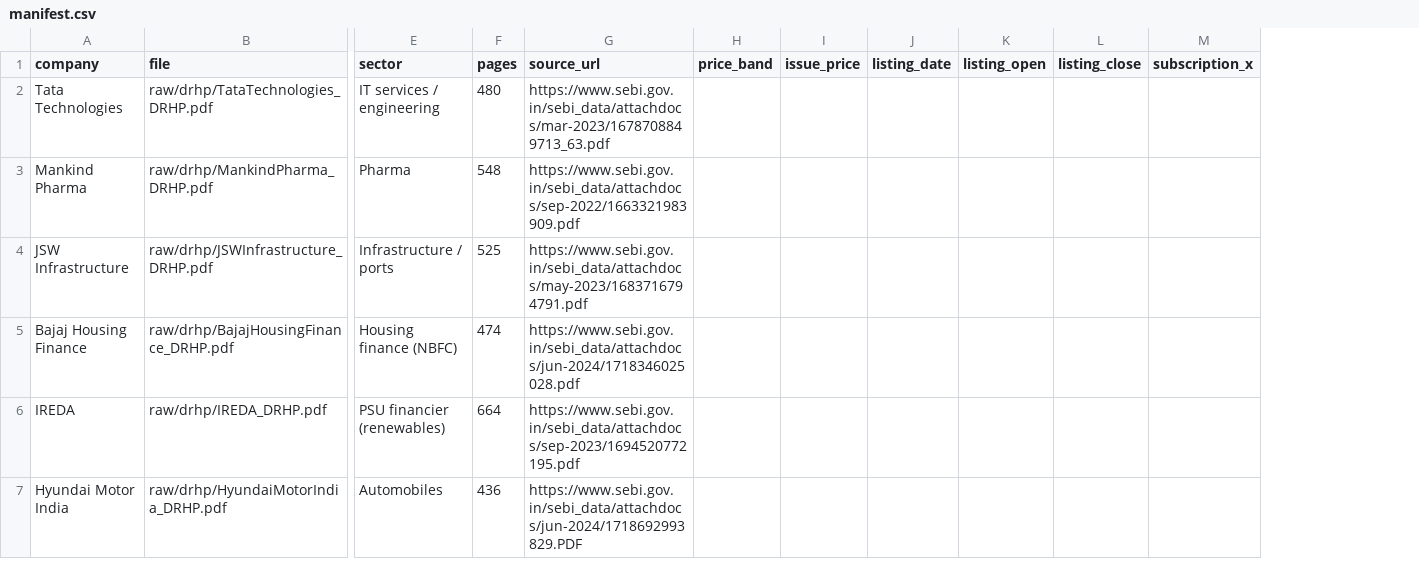
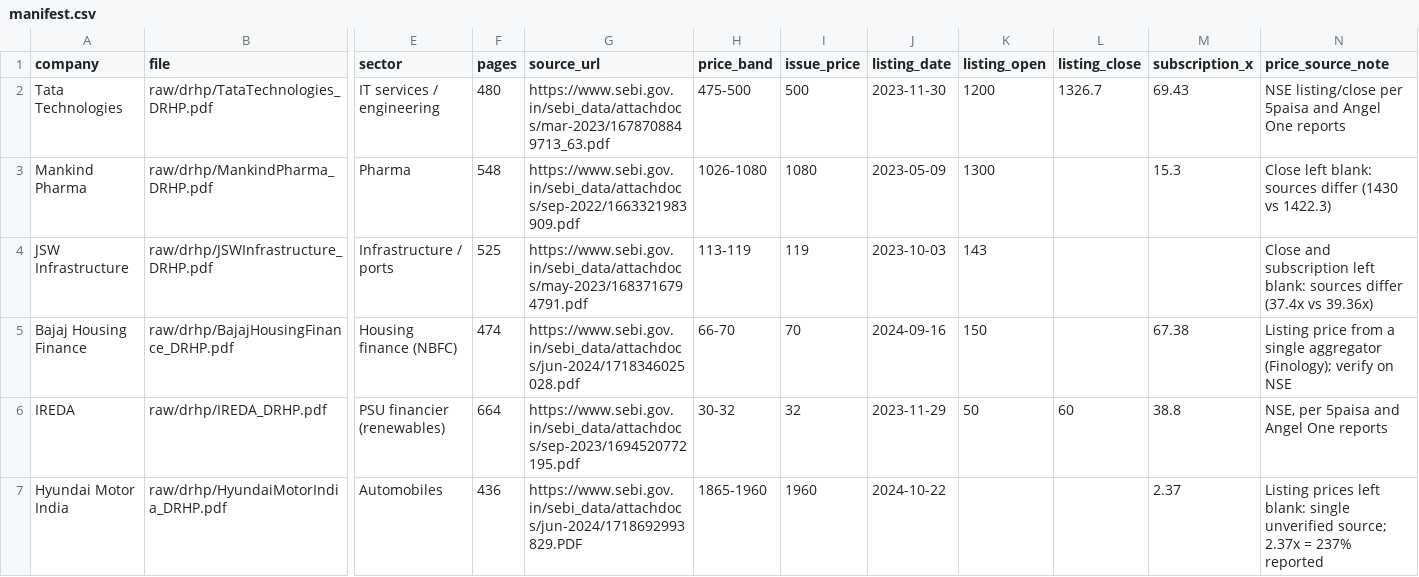
Before and after one commit to AllenV17/AI_underwriter, a CSV file: data/manifest.csv, drawn as a sheet; only a part is shown, gaps mark what is left out; the diff covers the shown part only; the diff names each change by its address in the sheet, - before the commit and + after, or states it on an @@ line.

Commit message:
Fix statement parsing, add peer extraction, listing-return model pipeline and evaluation
- statement parser: merge split value columns, fix multi-line period headers, Honasa EPS, IREDA operating cash flow
- peer table extraction from Basis for Offer Price (API, agent tool, UI button)
- listing-return training pipeline (time-ordered split, ridge vs boosting vs baselines), predictor, tests on synthetic data
- manifest price columns filled where sources agree; hand-checked extraction answers and retrieval evaluation

```diff
--- a/data/manifest.csv
+++ b/data/manifest.csv
+column N (price_source_note), rows 2-7: NSE listing/close per 5paisa and Angel One reports | Close left blank: sources differ (1430 vs 1422.3) | Close and subscription left blank: sources differ (37.4x vs 39.36x) | Listing price from a single aggregator (Finology); verify on NSE | NSE, per 5paisa and Angel One reports | Listing prices left blank: single unverified source; 2.37x = 237% reported
-H2 (price_band): (empty)
+H2 (price_band): 475-500
-I2 (issue_price): (empty)
+I2 (issue_price): 500
-J2 (listing_date): (empty)
+J2 (listing_date): 2023-11-30
-K2 (listing_open): (empty)
+K2 (listing_open): 1200
-L2 (listing_close): (empty)
+L2 (listing_close): 1326.7
-M2 (subscription_x): (empty)
+M2 (subscription_x): 69.43
-H3 (price_band): (empty)
+H3 (price_band): 1026-1080
-I3 (issue_price): (empty)
+I3 (issue_price): 1080
-J3 (listing_date): (empty)
+J3 (listing_date): 2023-05-09
-K3 (listing_open): (empty)
+K3 (listing_open): 1300
-M3 (subscription_x): (empty)
+M3 (subscription_x): 15.3
-H4 (price_band): (empty)
+H4 (price_band): 113-119
-I4 (issue_price): (empty)
+I4 (issue_price): 119
-J4 (listing_date): (empty)
+J4 (listing_date): 2023-10-03
-K4 (listing_open): (empty)
+K4 (listing_open): 143
-H5 (price_band): (empty)
+H5 (price_band): 66-70
-I5 (issue_price): (empty)
+I5 (issue_price): 70
-J5 (listing_date): (empty)
+J5 (listing_date): 2024-09-16
-K5 (listing_open): (empty)
+K5 (listing_open): 150
-M5 (subscription_x): (empty)
+M5 (subscription_x): 67.38
-H6 (price_band): (empty)
+H6 (price_band): 30-32
-I6 (issue_price): (empty)
+I6 (issue_price): 32
-J6 (listing_date): (empty)
+J6 (listing_date): 2023-11-29
-K6 (listing_open): (empty)
+K6 (listing_open): 50
-L6 (listing_close): (empty)
+L6 (listing_close): 60
-M6 (subscription_x): (empty)
+M6 (subscription_x): 38.8
-H7 (price_band): (empty)
+H7 (price_band): 1865-1960
-I7 (issue_price): (empty)
+I7 (issue_price): 1960
-J7 (listing_date): (empty)
+J7 (listing_date): 2024-10-22
-M7 (subscription_x): (empty)
+M7 (subscription_x): 2.37
```
Also changed, not shown: 19 edited cells elsewhere in this file, 22 other files.
